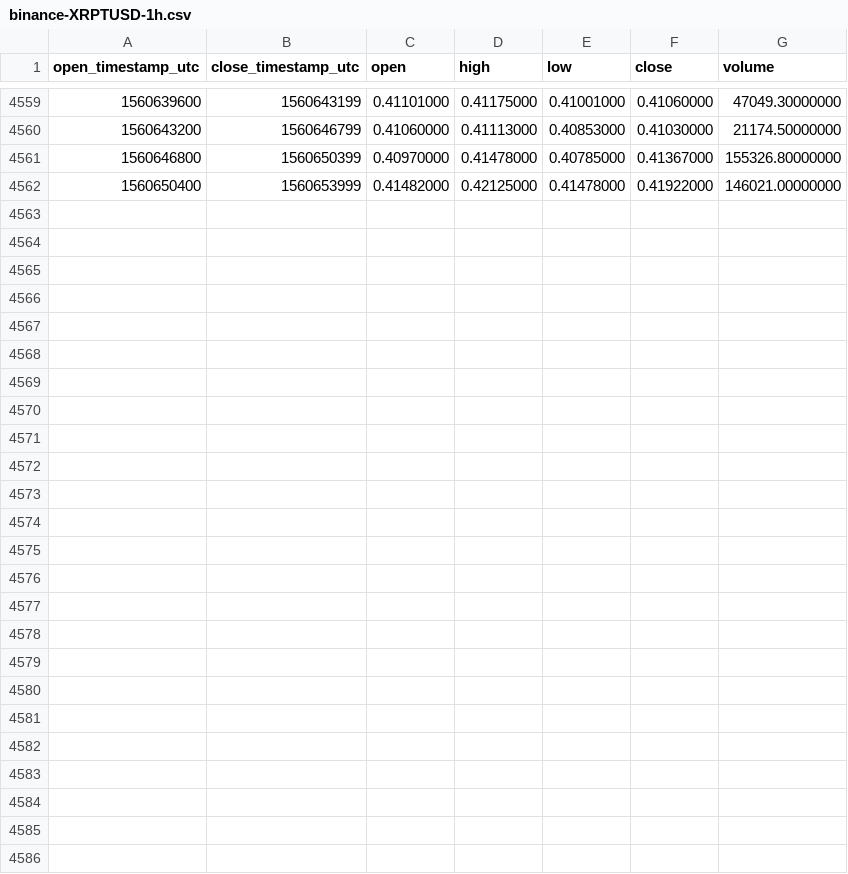
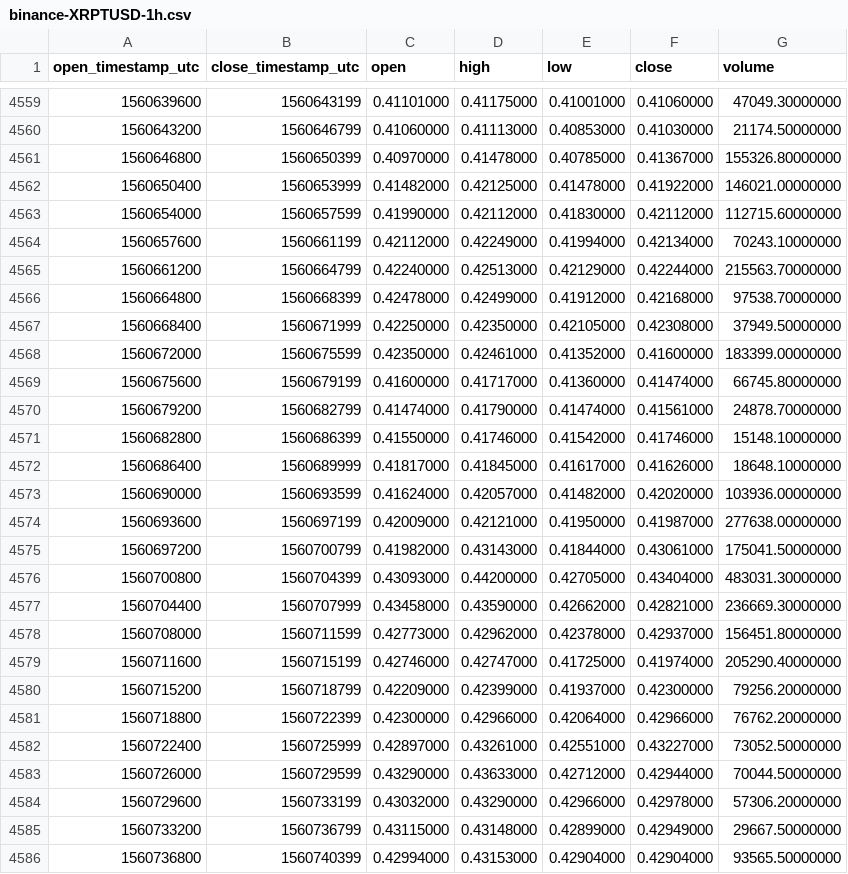
Before and after one commit to cryptobigbro/binance-XRPTUSD, a CSV file: binance-XRPTUSD-1h.csv, drawn as a sheet; only a part is shown, gaps mark what is left out.

Commit message:
Update OHLCV data.

```diff
--- a/binance-XRPTUSD-1h.csv
+++ b/binance-XRPTUSD-1h.csv
@@ -4562 +4562,25 @@ open_timestamp_utc,close_timestamp_utc,open,high,low,close,volume
 1560650400,1560653999,0.41482000,0.42125000,0.41478000,0.41922000,146021.00000000
+1560654000,1560657599,0.41990000,0.42112000,0.41830000,0.42112000,112715.60000000
+1560657600,1560661199,0.42112000,0.42249000,0.41994000,0.42134000,70243.10000000
+1560661200,1560664799,0.42240000,0.42513000,0.42129000,0.42244000,215563.70000000
+1560664800,1560668399,0.42478000,0.42499000,0.41912000,0.42168000,97538.70000000
+1560668400,1560671999,0.42250000,0.42350000,0.42105000,0.42308000,37949.50000000
+1560672000,1560675599,0.42350000,0.42461000,0.41352000,0.41600000,183399.00000000
+1560675600,1560679199,0.41600000,0.41717000,0.41360000,0.41474000,66745.80000000
+1560679200,1560682799,0.41474000,0.41790000,0.41474000,0.41561000,24878.70000000
+1560682800,1560686399,0.41550000,0.41746000,0.41542000,0.41746000,15148.10000000
+1560686400,1560689999,0.41817000,0.41845000,0.41617000,0.41626000,18648.10000000
+1560690000,1560693599,0.41624000,0.42057000,0.41482000,0.42020000,103936.00000000
+1560693600,1560697199,0.42009000,0.42121000,0.41950000,0.41987000,277638.00000000
+1560697200,1560700799,0.41982000,0.43143000,0.41844000,0.43061000,175041.50000000
+1560700800,1560704399,0.43093000,0.44200000,0.42705000,0.43404000,483031.30000000
+1560704400,1560707999,0.43458000,0.43590000,0.42662000,0.42821000,236669.30000000
+1560708000,1560711599,0.42773000,0.42962000,0.42378000,0.42937000,156451.80000000
+1560711600,1560715199,0.42746000,0.42747000,0.41725000,0.41974000,205290.40000000
+1560715200,1560718799,0.42209000,0.42399000,0.41937000,0.42300000,79256.20000000
+1560718800,1560722399,0.42300000,0.42966000,0.42064000,0.42966000,76762.20000000
+1560722400,1560725999,0.42897000,0.43261000,0.42551000,0.43227000,73052.50000000
+1560726000,1560729599,0.43290000,0.43633000,0.42712000,0.42944000,70044.50000000
+1560729600,1560733199,0.43032000,0.43290000,0.42966000,0.42978000,57306.20000000
+1560733200,1560736799,0.43115000,0.43148000,0.42899000,0.42949000,29667.50000000
+1560736800,1560740399,0.42994000,0.43153000,0.42904000,0.42904000,93565.50000000
```
Also changed, not shown: binance-XRPTUSD-1d.csv.
